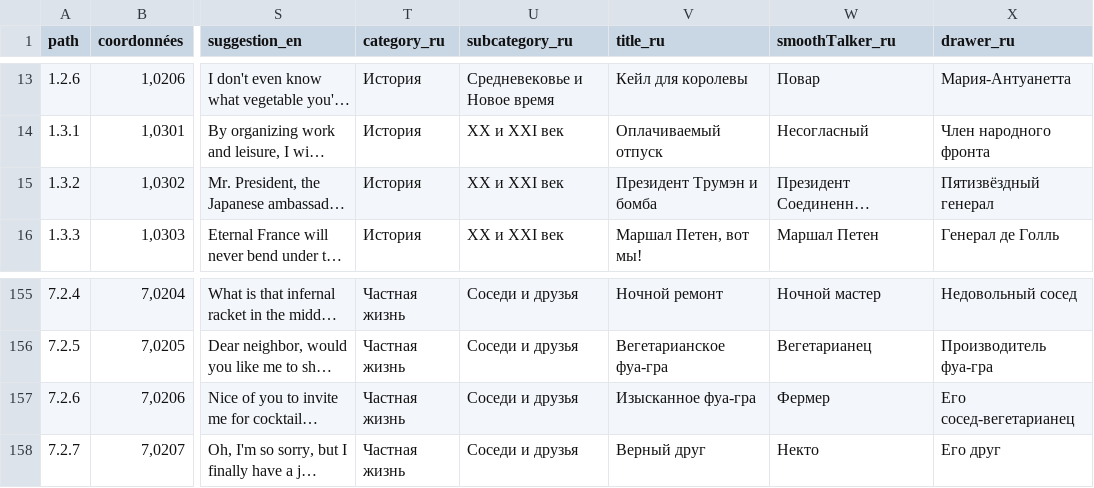
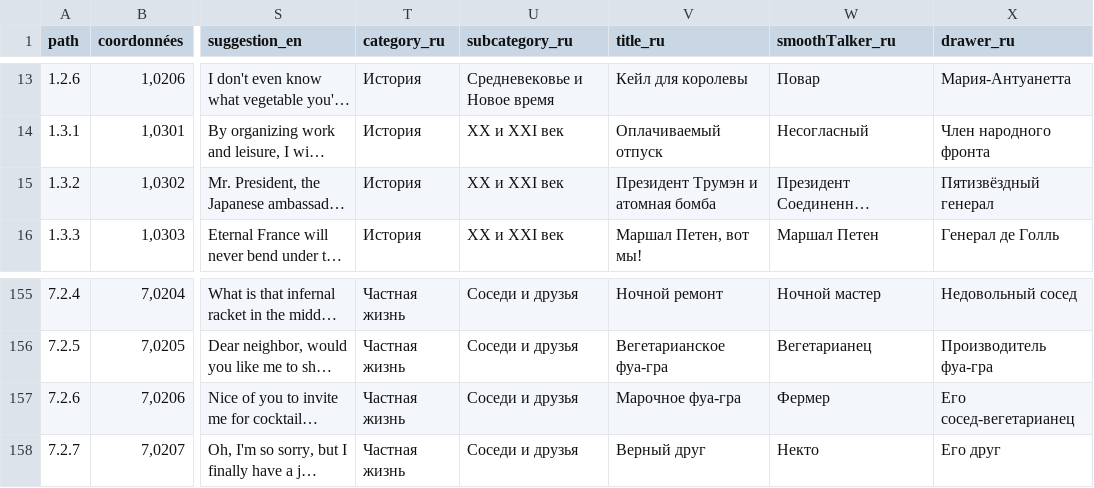
Before and after one commit to ArgumentumGames/Argumentum, a CSV file: Cards/Scenarii/Argumentum Scenarii - Cards.csv, drawn as a sheet; only a part is shown, gaps mark what is left out; long unchanged cells end in …; the diff names each change by its address in the sheet, - before the commit and + after, or states it on an @@ line.

```diff
--- a/Cards/Scenarii/Argumentum Scenarii - Cards.csv
+++ b/Cards/Scenarii/Argumentum Scenarii - Cards.csv
-V15 (title_ru): Президент Трумэн и бомба
+V15 (title_ru): Президент Трумэн и атомная бомба
-V157 (title_ru): Изысканное фуа-гра
+V157 (title_ru): Марочное фуа-гра
```
Also changed, not shown: 2 other files.
